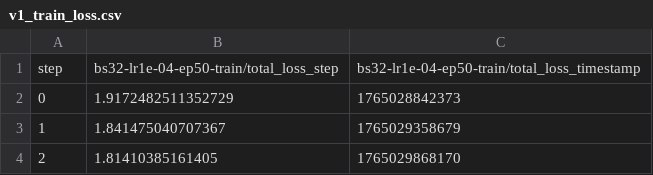
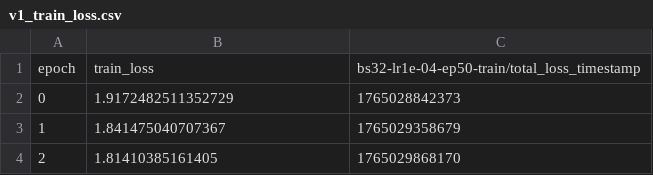
Before and after one commit to Catfields/DACG-Struct, a CSV file: logs_v1/v1_train_loss.csv, drawn as a sheet; only a part is shown.

```diff
--- a/logs_v1/v1_train_loss.csv
+++ b/logs_v1/v1_train_loss.csv
@@ -1,2 +1,2 @@
-step,bs32-lr1e-04-ep50-train/total_loss_step,bs32-lr1e-04-ep50-train/total_loss_timestamp
+epoch,train_loss,bs32-lr1e-04-ep50-train/total_loss_timestamp
 0,1.9172482511352729,1765028842373
```
Also changed, not shown: logs_v1/v1_val_loss.csv, 12 other files.
